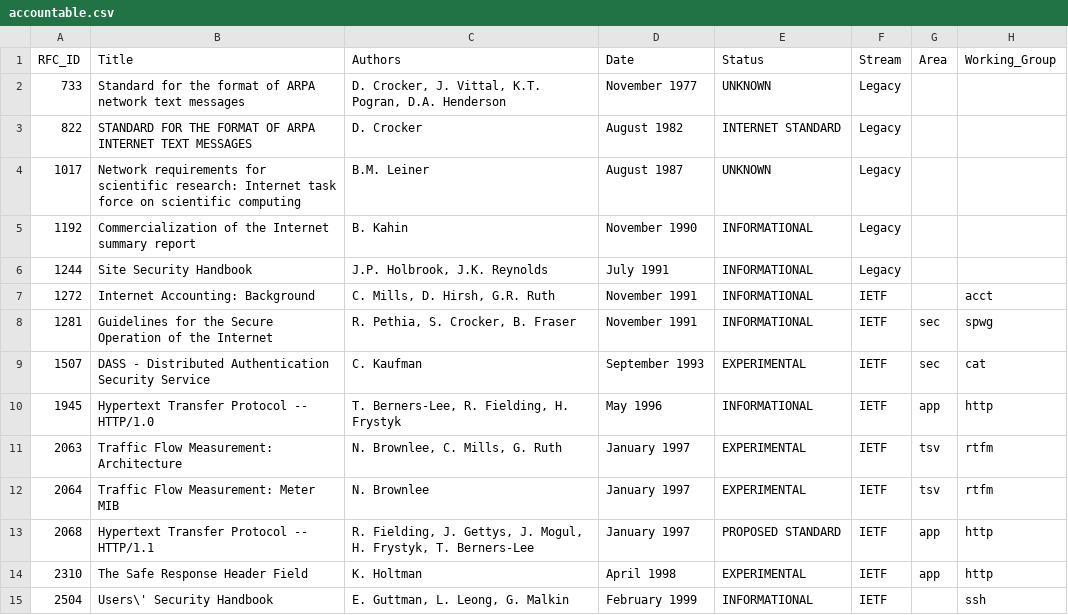
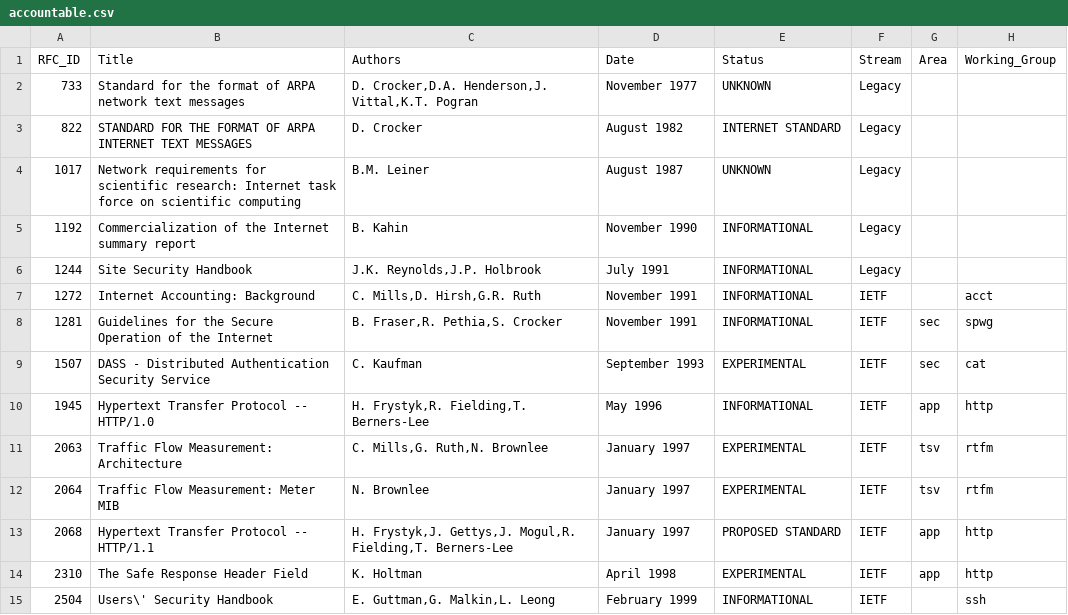
Before and after one commit to pasta41/rfc-scraper, a CSV file: data/match/accountable.csv, drawn as a sheet; only a part is shown; the diff covers the shown part only.

```diff
--- a/data/match/accountable.csv
+++ b/data/match/accountable.csv
@@ -1,3 +1,3 @@
 RFC_ID,Title,Authors,Date,Status,Stream,Area,Working_Group
-733,Standard for the format of ARPA network text messages,"D. Crocker, J. Vittal, K.T. Pogran, D.A. Henderson",November 1977,UNKNOWN,Legacy,,
+733,Standard for the format of ARPA network text messages,"D. Crocker,D.A. Henderson,J. Vittal,K.T. Pogran",November 1977,UNKNOWN,Legacy,,
 822,STANDARD FOR THE FORMAT OF ARPA INTERNET TEXT MESSAGES,D. Crocker,August 1982,INTERNET STANDARD,Legacy,,
@@ -5,11 +5,11 @@ RFC_ID,Title,Authors,Date,Status,Stream,Area,Working_Group
 1192,Commercialization of the Internet summary report,B. Kahin,November 1990,INFORMATIONAL,Legacy,,
-1244,Site Security Handbook,"J.P. Holbrook, J.K. Reynolds",July 1991,INFORMATIONAL,Legacy,,
-1272,Internet Accounting: Background,"C. Mills, D. Hirsh, G.R. Ruth",November 1991,INFORMATIONAL,IETF,,acct
-1281,Guidelines for the Secure Operation of the Internet,"R. Pethia, S. Crocker, B. Fraser",November 1991,INFORMATIONAL,IETF,sec,spwg
+1244,Site Security Handbook,"J.K. Reynolds,J.P. Holbrook",July 1991,INFORMATIONAL,Legacy,,
+1272,Internet Accounting: Background,"C. Mills,D. Hirsh,G.R. Ruth",November 1991,INFORMATIONAL,IETF,,acct
+1281,Guidelines for the Secure Operation of the Internet,"B. Fraser,R. Pethia,S. Crocker",November 1991,INFORMATIONAL,IETF,sec,spwg
 1507,DASS - Distributed Authentication Security Service,C. Kaufman,September 1993,EXPERIMENTAL,IETF,sec,cat
-1945,Hypertext Transfer Protocol -- HTTP/1.0,"T. Berners-Lee, R. Fielding, H. Frystyk",May 1996,INFORMATIONAL,IETF,app,http
-2063,Traffic Flow Measurement:  Architecture,"N. Brownlee, C. Mills, G. Ruth",January 1997,EXPERIMENTAL,IETF,tsv,rtfm
+1945,Hypertext Transfer Protocol -- HTTP/1.0,"H. Frystyk,R. Fielding,T. Berners-Lee",May 1996,INFORMATIONAL,IETF,app,http
+2063,Traffic Flow Measurement:  Architecture,"C. Mills,G. Ruth,N. Brownlee",January 1997,EXPERIMENTAL,IETF,tsv,rtfm
 2064,Traffic Flow Measurement:  Meter MIB,N. Brownlee,January 1997,EXPERIMENTAL,IETF,tsv,rtfm
-2068,Hypertext Transfer Protocol -- HTTP/1.1,"R. Fielding, J. Gettys, J. Mogul, H. Frystyk, T. Berners-Lee",January 1997,PROPOSED STANDARD,IETF,app,http
+2068,Hypertext Transfer Protocol -- HTTP/1.1,"H. Frystyk,J. Gettys,J. Mogul,R. Fielding,T. Berners-Lee",January 1997,PROPOSED STANDARD,IETF,app,http
 2310,The Safe Response Header Field,K. Holtman,April 1998,EXPERIMENTAL,IETF,app,http
-2504,Users\' Security Handbook,"E. Guttman, L. Leong, G. Malkin",February 1999,INFORMATIONAL,IETF,,ssh
+2504,Users\' Security Handbook,"E. Guttman,G. Malkin,L. Leong",February 1999,INFORMATIONAL,IETF,,ssh
```
Also changed, not shown: 41 edited cells elsewhere in this file, data/match/account.csv, data/match/accountability.csv, 22 other files.
